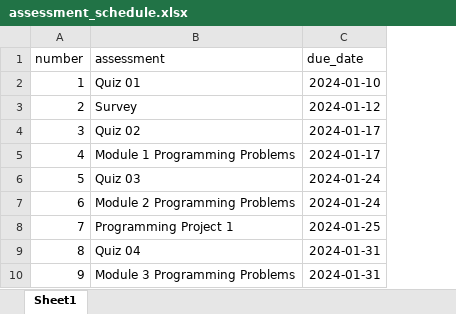
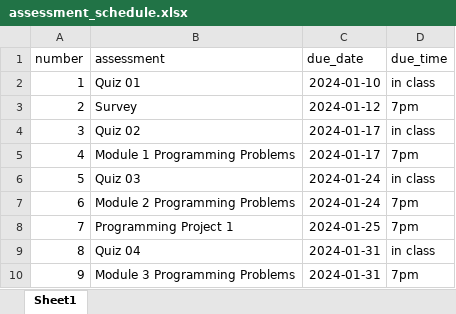
Before and after one commit to xinchenyu/csc110-spring2025, an Excel workbook: assessment_schedule.xlsx, sheet Sheet1, drawn as a sheet; only a part is shown; values as stored, in another font and other column widths than the file's, no borders; the diff names each change by its address in the sheet, - before the commit and + after, or states it on an @@ line.

Commit message:
added due time/location

```diff
--- a/assessment_schedule.xlsx (sheet Sheet1)
+++ b/assessment_schedule.xlsx (sheet Sheet1)
+column D (due_time), rows 2-10: in class | 7pm | in class | 7pm | in class | 7pm | 7pm | in class | 7pm
```
Also changed, not shown: 5 other files.
